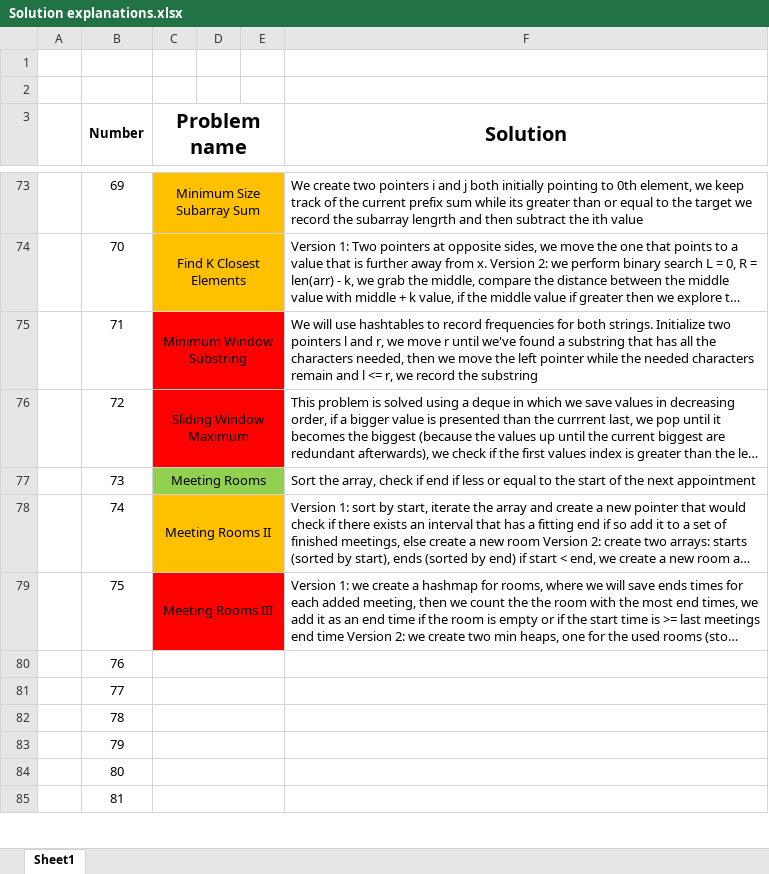
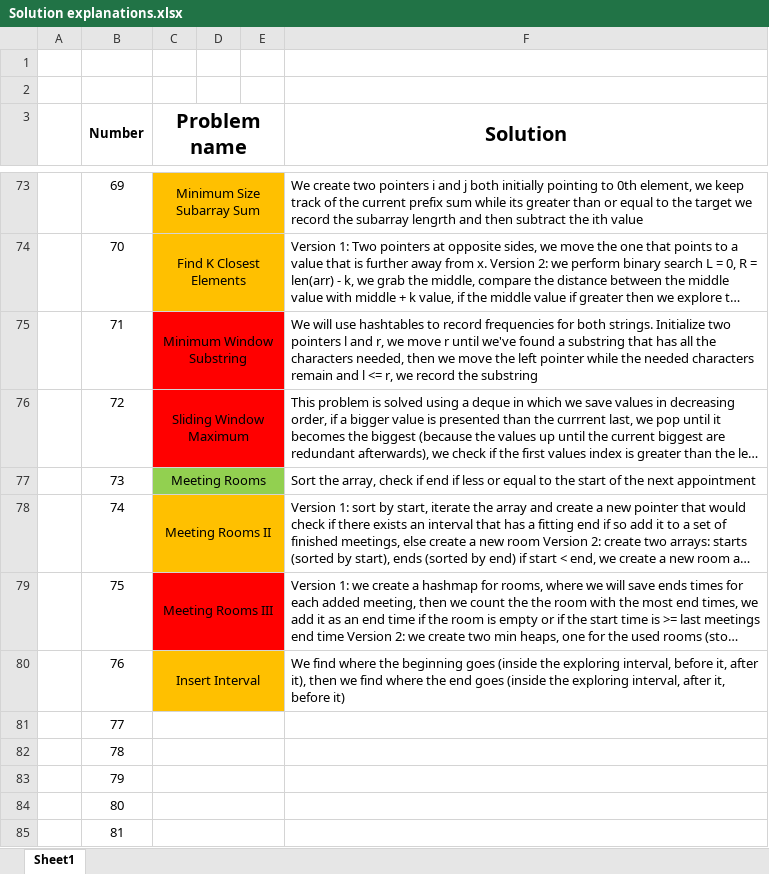
Before and after one commit to AinisALaur/Daily-HackerRank-NeetCode-challenges, an Excel workbook: Solution explanations.xlsx, sheet Sheet1, drawn as a sheet; only a part is shown, gaps mark what is left out; long unchanged cells end in …; values as stored, in another font and other column widths than the file's, no borders; the diff names each change by its address in the sheet, - before the commit and + after, or states it on an @@ line.

Commit message:
Added challenge 4 explanation (number 76)

```diff
--- a/Solution explanations.xlsx (sheet Sheet1)
+++ b/Solution explanations.xlsx (sheet Sheet1)
-C80 (Problem name): (empty)
+C80 (Problem name): Insert Interval
-C80:E80 fill: none
+C80:E80 fill: #FFC000
-F80 (Solution): (empty)
+F80 (Solution): We find where the beginning goes (inside the exploring interval, before it, after it), then we find where the end goes (inside the exploring interval, after it, before it)
```
